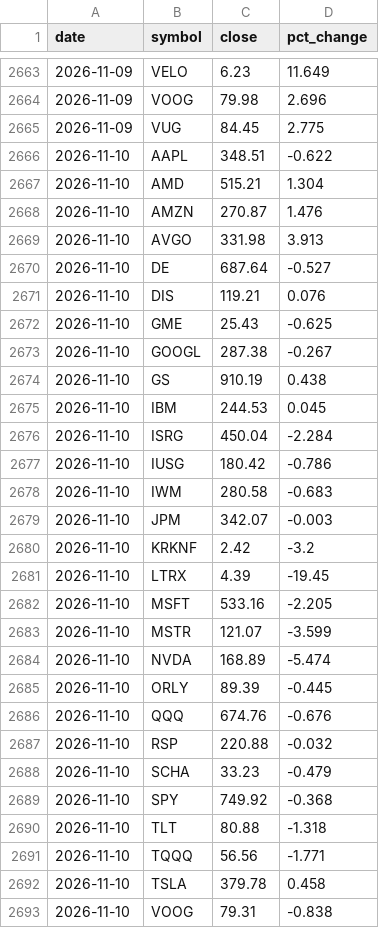
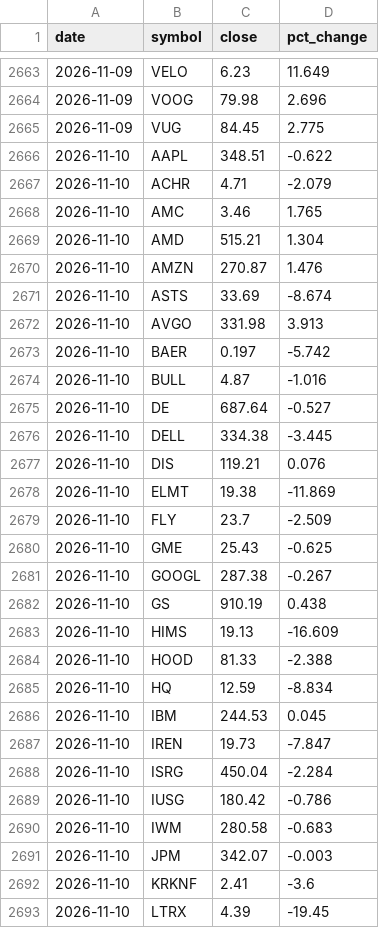
Before and after one commit to dmartindem/portfolio-automation, a CSV file: data/prices.csv, drawn as a sheet; only a part is shown, gaps mark what is left out; the shorter side is filled out with more unchanged rows; the diff covers the shown part only.

```diff
--- a/data/prices.csv
+++ b/data/prices.csv
@@ -2666,7 +2666,15 @@ date,symbol,close,pct_change
 2026-11-10,AAPL,348.51,-0.622
+2026-11-10,ACHR,4.71,-2.079
+2026-11-10,AMC,3.46,1.765
 2026-11-10,AMD,515.21,1.304
 2026-11-10,AMZN,270.87,1.476
+2026-11-10,ASTS,33.69,-8.674
 2026-11-10,AVGO,331.98,3.913
+2026-11-10,BAER,0.197,-5.742
+2026-11-10,BULL,4.87,-1.016
 2026-11-10,DE,687.64,-0.527
+2026-11-10,DELL,334.38,-3.445
 2026-11-10,DIS,119.21,0.076
+2026-11-10,ELMT,19.38,-11.869
+2026-11-10,FLY,23.7,-2.509
 2026-11-10,GME,25.43,-0.625
@@ -2674,3 +2682,7 @@ date,symbol,close,pct_change
 2026-11-10,GS,910.19,0.438
+2026-11-10,HIMS,19.13,-16.609
+2026-11-10,HOOD,81.33,-2.388
+2026-11-10,HQ,12.59,-8.834
 2026-11-10,IBM,244.53,0.045
+2026-11-10,IREN,19.73,-7.847
 2026-11-10,ISRG,450.04,-2.284
@@ -2679,3 +2691,3 @@ date,symbol,close,pct_change
 2026-11-10,JPM,342.07,-0.003
-2026-11-10,KRKNF,2.42,-3.2
+2026-11-10,KRKNF,2.41,-3.6
 2026-11-10,LTRX,4.39,-19.45
```
Also changed, not shown: 20 added rows elsewhere in this file, data/concentration.csv, data/movers.csv, 1 other file.
